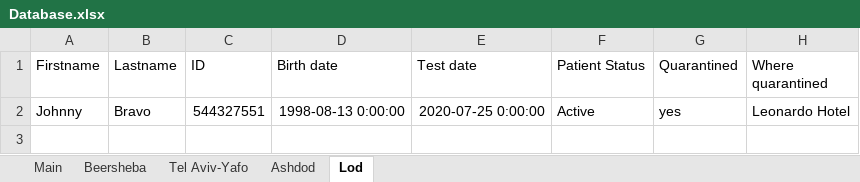
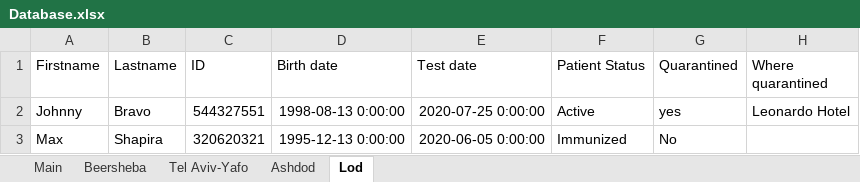
Before and after one commit to MosheShmulevich/COVID-19-Analytics, an Excel workbook: Database.xlsx, sheet Lod, drawn as a sheet; values as stored, in another font and other column widths than the file's, no borders; the diff names each change by its address in the sheet, - before the commit and + after, or states it on an @@ line.

```diff
--- a/Database.xlsx (sheet Lod)
+++ b/Database.xlsx (sheet Lod)
+row 3: Max | Shapira | 320620321 | 1995-12-13 0:00:00 | 2020-06-05 0:00:00 | Immunized | No
```
Also changed, not shown: sheet Beersheba, 18 other files.
